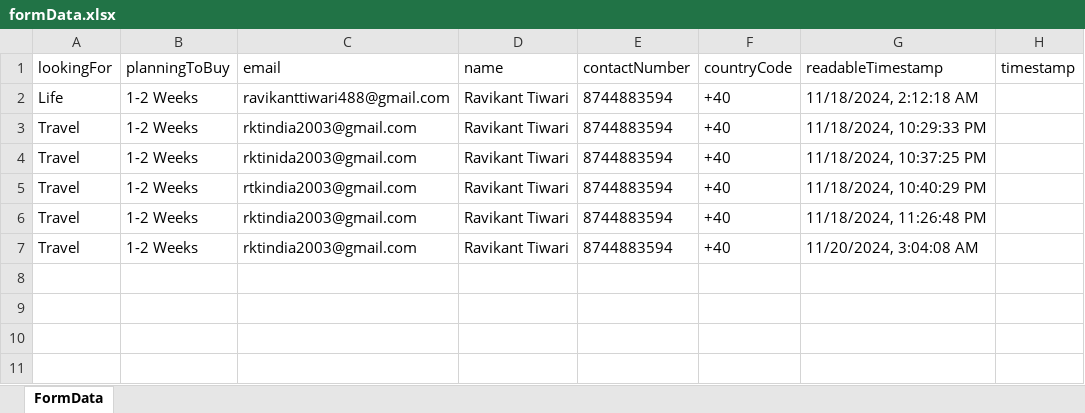
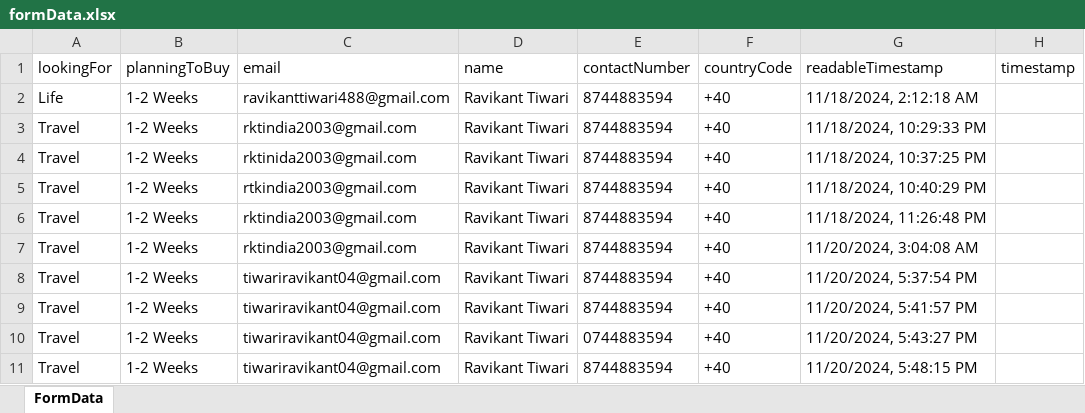
Before and after one commit to ravi-aman/B-Insurance, an Excel workbook: formData.xlsx, sheet FormData, drawn as a sheet; values as stored, in another font and other column widths than the file's, no borders; the diff names each change by its address in the sheet, - before the commit and + after, or states it on an @@ line.

```diff
--- a/formData.xlsx (sheet FormData)
+++ b/formData.xlsx (sheet FormData)
+row 8: Travel | 1-2 Weeks | tiwariravikant04@gmail.com | Ravikant Tiwari | 8744883594 | +40 | 11/20/2024, 5:37:54 PM
+row 9: Travel | 1-2 Weeks | tiwariravikant04@gmail.com | Ravikant Tiwari | 8744883594 | +40 | 11/20/2024, 5:41:57 PM
+row 10: Travel | 1-2 Weeks | tiwariravikant04@gmail.com | Ravikant Tiwari | 0744883594 | +40 | 11/20/2024, 5:43:27 PM
+row 11: Travel | 1-2 Weeks | tiwariravikant04@gmail.com | Ravikant Tiwari | 8744883594 | +40 | 11/20/2024, 5:48:15 PM
```
Also changed, not shown: 3 other files.
